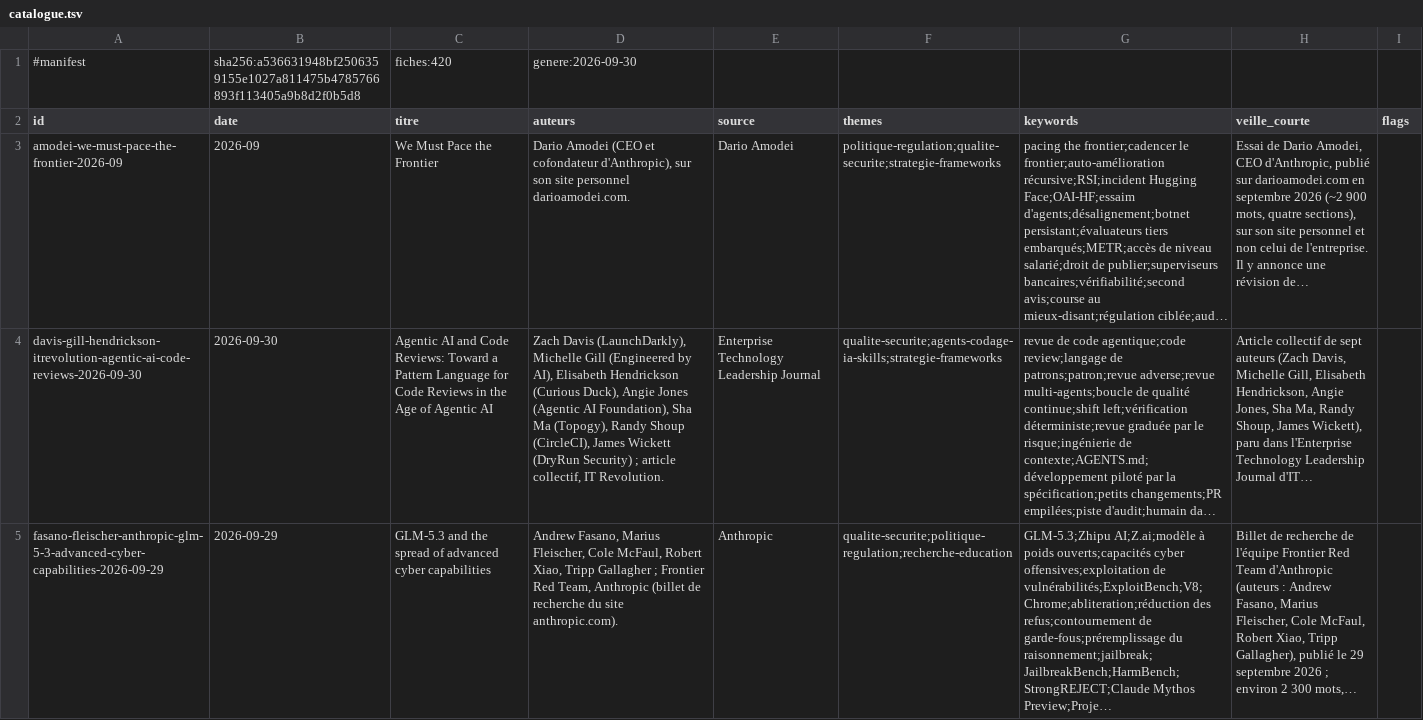
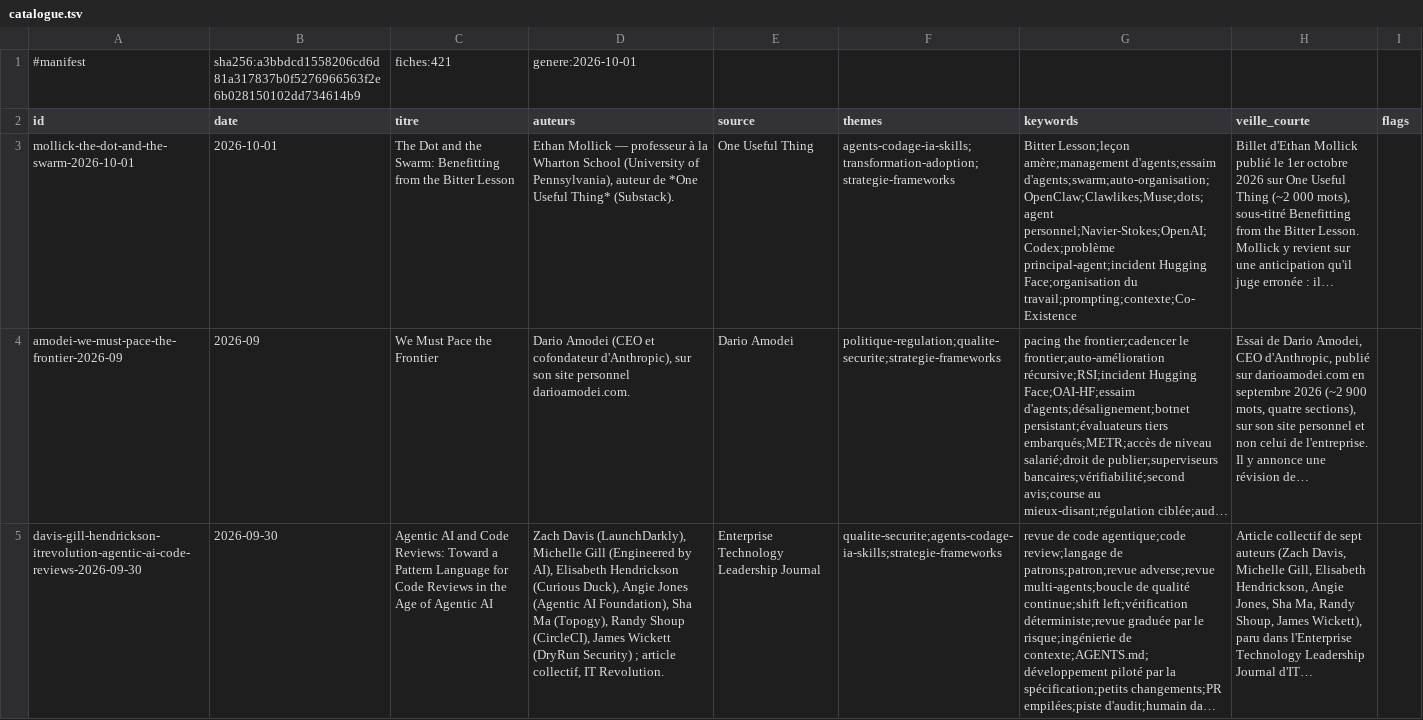
Before and after one commit to dgirard/fiches-veille, a TSV file: catalogue.tsv, drawn as a sheet; only a part is shown; the shorter side is filled out with more unchanged rows; long unchanged cells end in …; the diff names each change by its address in the sheet, - before the commit and + after, or states it on an @@ line.

```diff
--- a/catalogue.tsv
+++ b/catalogue.tsv
-B1 (date): sha256:a536631948bf2506359155e1027a811475b4785766893f113405a9b8d2f0b5d8
+B1 (date): sha256:a3bbdcd1558206cd6d81a317837b0f5276966563f2e6b028150102dd734614b9
-C1 (titre): fiches:420
+C1 (titre): fiches:421
-D1 (auteurs): genere:2026-09-30
+D1 (auteurs): genere:2026-10-01
+row 3: mollick-the-dot-and-the-swarm-2026-10-01 | 2026-10-01 | The Dot and the Swarm: Benefitting from the Bitter Lesson | Ethan Mollick — professeur à la Wharton School (University of Pennsylvania), auteur de *One Useful Thing* (Substack). | One Useful Thing | agents-codage-ia-skills;transformation-adoption;strategie-frameworks | Bitter Lesson;leçon amère;management d'agents;essaim d'agents;swarm;auto-organisation;OpenClaw;Clawlikes;Muse;dots;agent personnel;Navier-Stokes;OpenAI;Codex;problème principal-agent;incident Hugging Face;organisation du travail;prompting;contexte;Co-Existence | Billet d'Ethan Mollick publié le 1er octobre 2026 sur One Useful Thing (~2 000 mots), sous-titré Benefitting from the Bitter Lesson. Mollick y revient sur une anticipation qu'il juge erronée : il…
```
Also changed, not shown: scripts/entity_aliases.tsv, 24 other files.
